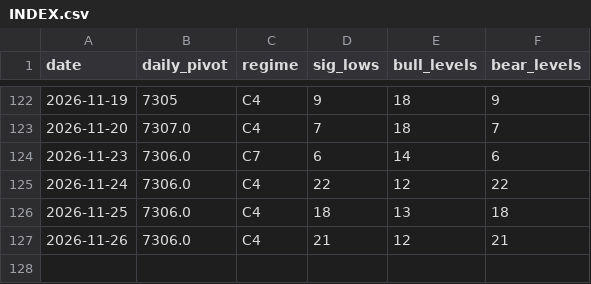
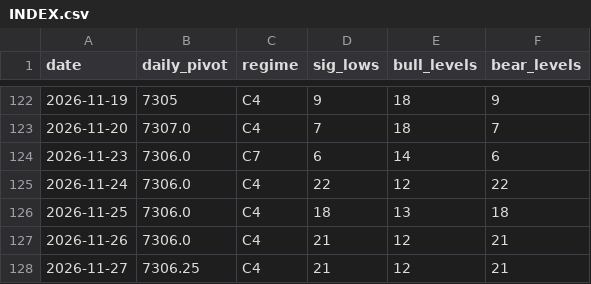
Before and after one commit to kfccolonel1/LVLS, a CSV file: archive/levels/INDEX.csv, drawn as a sheet; only a part is shown, gaps mark what is left out; the diff names each change by its address in the sheet, - before the commit and + after, or states it on an @@ line.

Commit message:
history: levels 2026-11-27

```diff
--- a/archive/levels/INDEX.csv
+++ b/archive/levels/INDEX.csv
+row 128: 2026-11-27 | 7306.25 | C4 | 21 | 12 | 21
```
Also changed, not shown: 1 other file.
